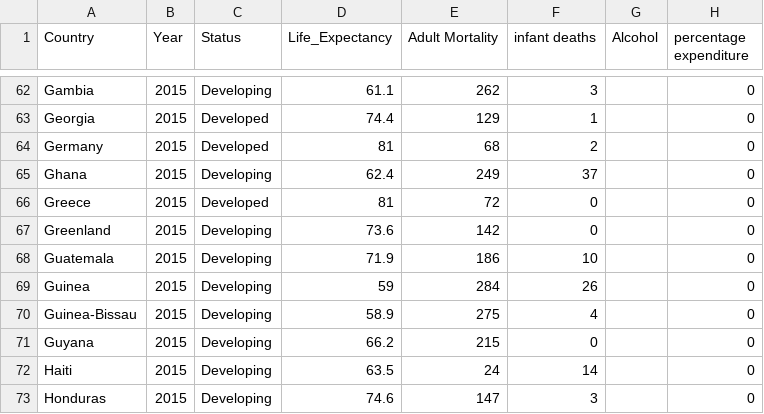
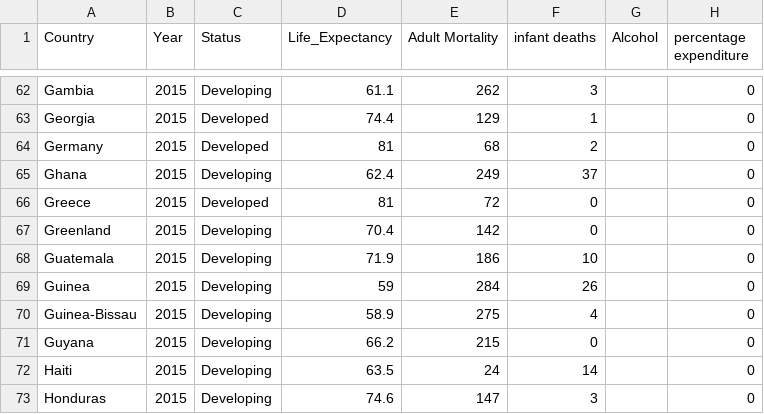
Before and after one commit to praneshdm/praneshdm.github.io, a CSV file: data/life-expectancy-2015.csv, drawn as a sheet; only a part is shown, gaps mark what is left out; the diff names each change by its address in the sheet, - before the commit and + after, or states it on an @@ line.

Commit message:
Update life-expectancy-2015.csv

```diff
--- a/data/life-expectancy-2015.csv
+++ b/data/life-expectancy-2015.csv
-D67 (Life_Expectancy): 73.6
+D67 (Life_Expectancy): 70.4
```
